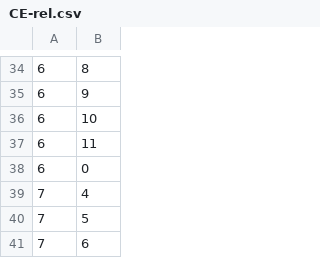
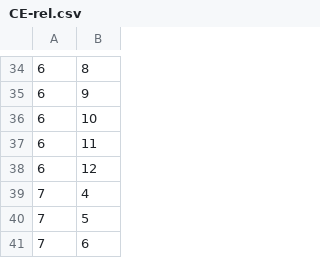
Before and after one commit to gamesguru/greedymatrix, a CSV file: resources/problems/CE-rel.csv, drawn as a sheet; only a part is shown, gaps mark what is left out; the diff covers the shown part only.

```diff
--- a/resources/problems/CE-rel.csv
+++ b/resources/problems/CE-rel.csv
@@ -37,3 +37,3 @@
 6,11
-6,0
+6,12
 7,4
```
Also changed, not shown: 4 added rows, 4 removed rows and 9 edited cells elsewhere in this file, 1 other file.
